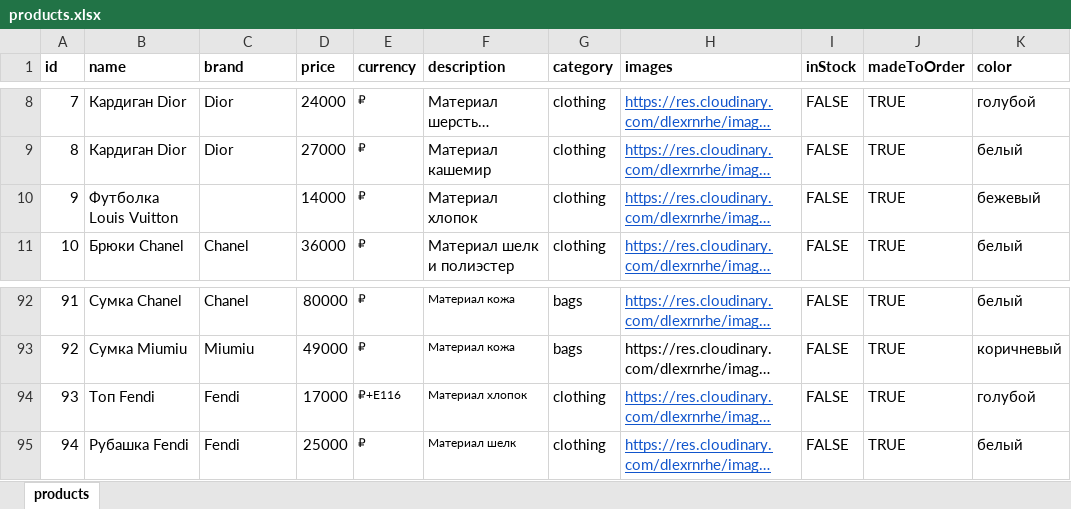
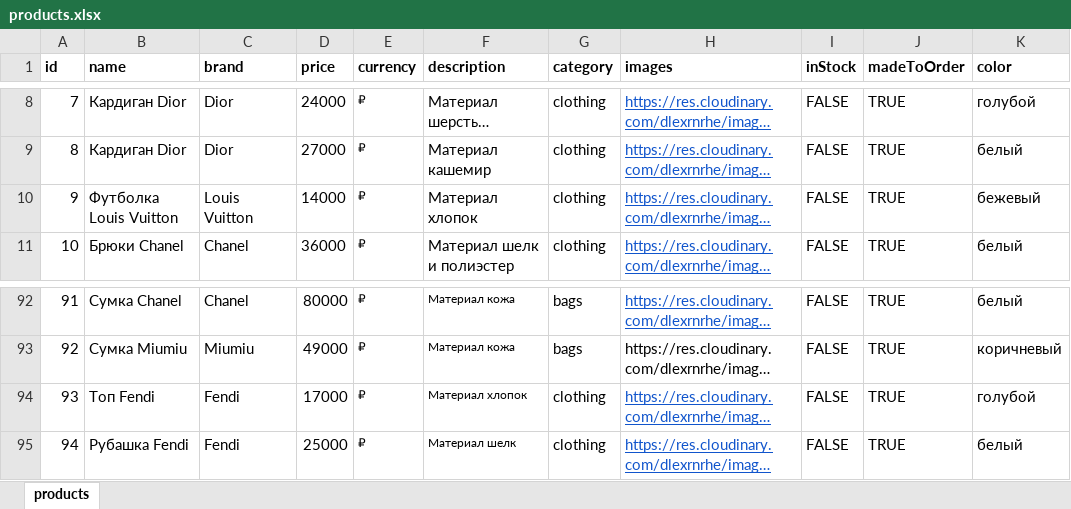
Before and after one commit to hjj96/luxe-segment, an Excel workbook: data/products.xlsx, sheet products, drawn as a sheet; only a part is shown, gaps mark what is left out; long unchanged cells end in …; values as stored, in another font and other column widths than the file's, no borders; the diff covers the shown part only; the diff names each change by its address in the sheet, - before the commit and + after, or states it on an @@ line.

```diff
--- a/data/products.xlsx (sheet products)
+++ b/data/products.xlsx (sheet products)
-C10 (brand): (empty)
+C10 (brand): Louis Vuitton
-E94 (currency): ₽+E116
+E94 (currency): ₽
```
Also changed, not shown: 36 added rows elsewhere in this sheet.
